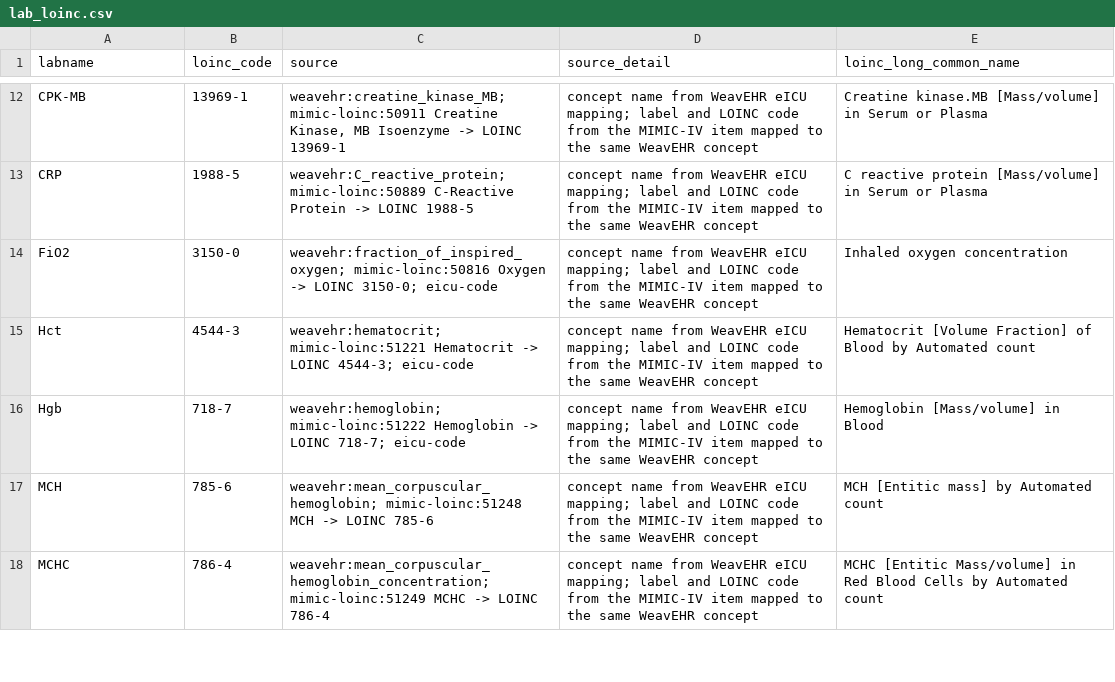
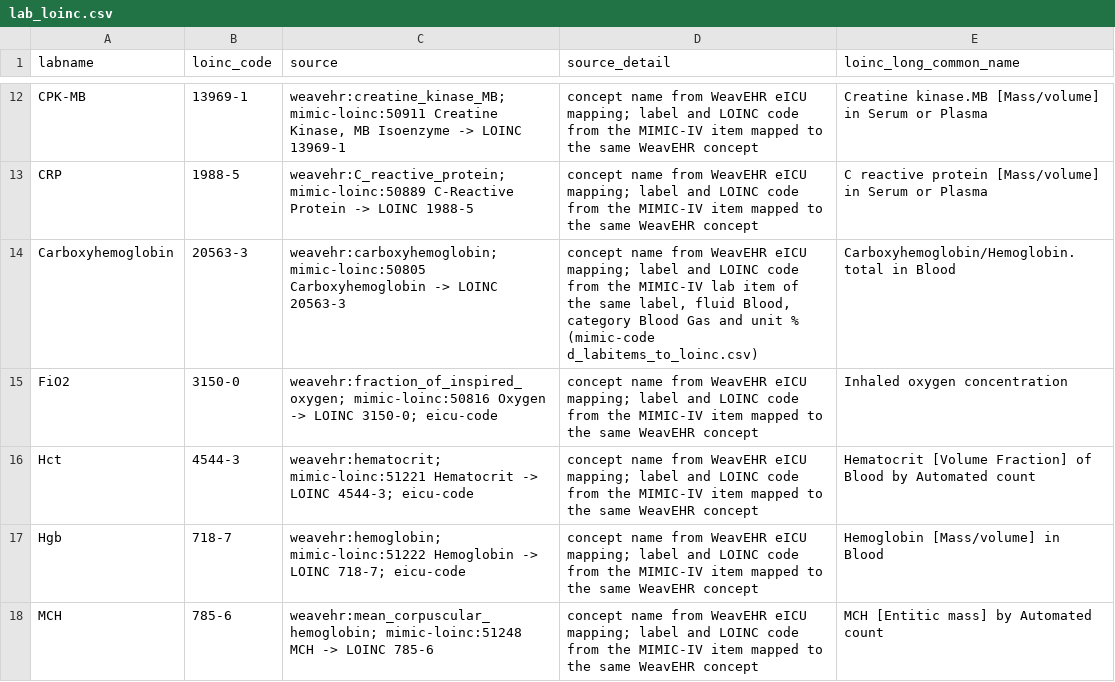
Before and after one commit to rvandewater/sumeds-ontologies, a CSV file: ontologies/crosswalks/eicu/lab_loinc.csv, drawn as a sheet; only a part is shown, gaps mark what is left out; the shorter side is filled out with more unchanged rows; the diff names each change by its address in the sheet, - before the commit and + after, or states it on an @@ line.

```diff
--- a/ontologies/crosswalks/eicu/lab_loinc.csv
+++ b/ontologies/crosswalks/eicu/lab_loinc.csv
+row 14: Carboxyhemoglobin | 20563-3 | weavehr:carboxyhemoglobin; mimic-loinc:50805 Carboxyhemoglobin -> LOINC 20563-3 | concept name from WeavEHR eICU mapping; label and LOINC code from the MIMIC-IV lab item of the same label, fluid Blood, category Blood Gas and unit % (mimic-code d_labitems_to_loinc.csv) | Carboxyhemoglobin/Hemoglobin.total in Blood
```
Also changed, not shown: 5 other files.
